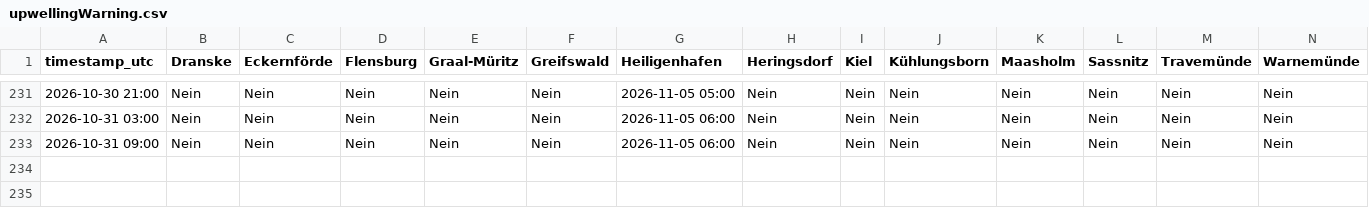
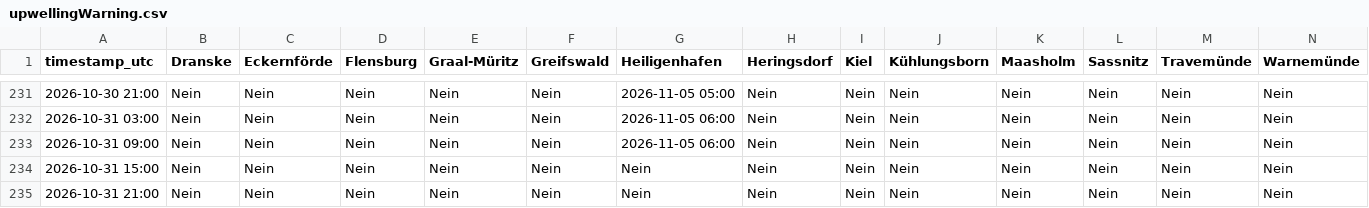
Before and after one commit to sw-of/detectUpwellingBaltic, a CSV file: upwellingWarning.csv, drawn as a sheet; only a part is shown, gaps mark what is left out; rows hold the shown columns only; the diff names each change by its address in the sheet, - before the commit and + after, or states it on an @@ line.

```diff
--- a/upwellingWarning.csv
+++ b/upwellingWarning.csv
+row 234: 2026-10-31 15:00 | Nein | Nein | Nein | Nein | Nein | Nein | Nein | Nein | Nein | Nein | Nein | Nein | Nein
+row 235: 2026-10-31 21:00 | Nein | Nein | Nein | Nein | Nein | Nein | Nein | Nein | Nein | Nein | Nein | Nein | Nein
```
Also changed, not shown: archive/dranske/status_log.csv, archive/eckernfoerde/status_log.csv, 43 other files.
